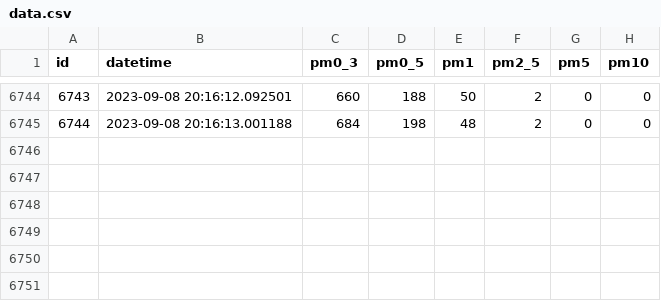
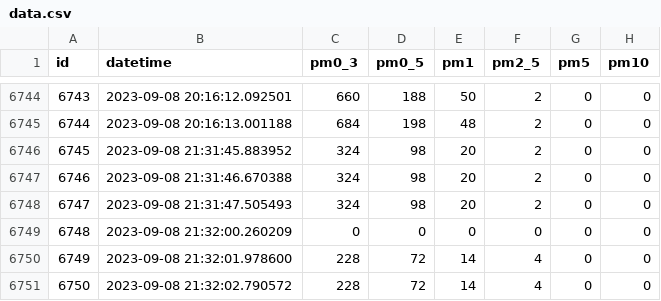
Before and after one commit to pl232602/Engineering-Science-Fair, a CSV file: particle_count-dir/data.csv, drawn as a sheet; only a part is shown, gaps mark what is left out; the diff names each change by its address in the sheet, - before the commit and + after, or states it on an @@ line.

```diff
--- a/particle_count-dir/data.csv
+++ b/particle_count-dir/data.csv
+row 6746: 6745 | 2023-09-08 21:31:45.883952 | 324 | 98 | 20 | 2 | 0 | 0
+row 6747: 6746 | 2023-09-08 21:31:46.670388 | 324 | 98 | 20 | 2 | 0 | 0
+row 6748: 6747 | 2023-09-08 21:31:47.505493 | 324 | 98 | 20 | 2 | 0 | 0
+row 6749: 6748 | 2023-09-08 21:32:00.260209 | 0 | 0 | 0 | 0 | 0 | 0
+row 6750: 6749 | 2023-09-08 21:32:01.978600 | 228 | 72 | 14 | 4 | 0 | 0
+row 6751: 6750 | 2023-09-08 21:32:02.790572 | 228 | 72 | 14 | 4 | 0 | 0
```
Also changed, not shown: environmental-dir/data.csv, standard-dir/data.csv, 7 other files.
